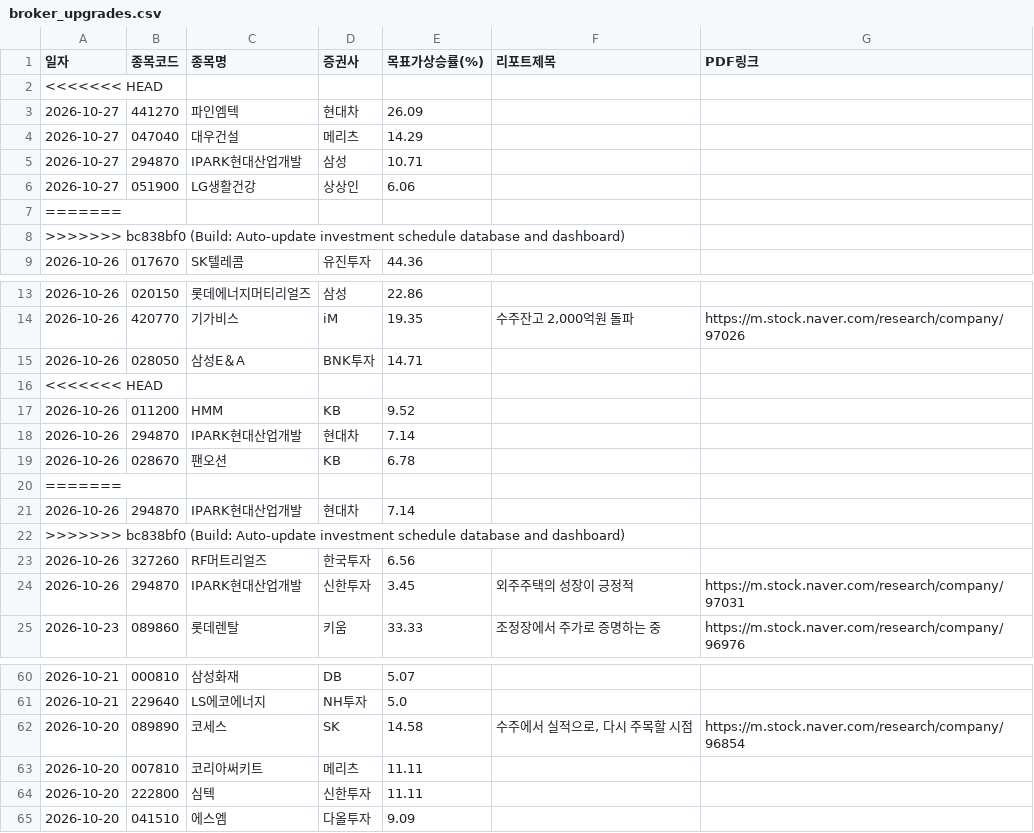
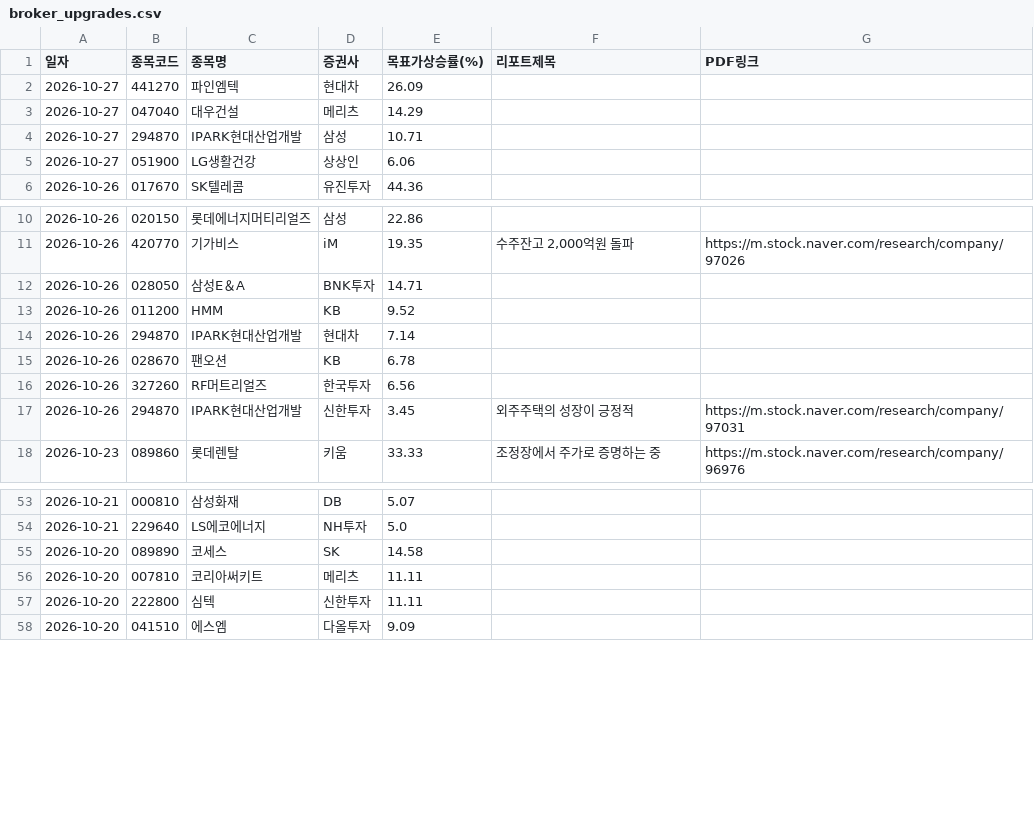
Before and after one commit to adkan8927-a11y/adkanbot, a CSV file: reports/broker_upgrades.csv, drawn as a sheet; only a part is shown, gaps mark what is left out.

Commit message:
Build: Auto-update investment schedule database and dashboard

```diff
--- a/reports/broker_upgrades.csv
+++ b/reports/broker_upgrades.csv
@@ -1,3 +1,2 @@
 일자,종목코드,종목명,증권사,목표가상승률(%),리포트제목,PDF링크
-<<<<<<< HEAD
 2026-10-27,441270,파인엠텍,현대차,26.09,,
@@ -6,4 +5,2 @@
 2026-10-27,051900,LG생활건강,상상인,6.06,,
-=======
->>>>>>> bc838bf0 (Build: Auto-update investment schedule database and dashboard)
 2026-10-26,017670,SK텔레콤,유진투자,44.36,,
@@ -15,3 +12,2 @@
 2026-10-26,028050,삼성E＆A,BNK투자,14.71,,
-<<<<<<< HEAD
 2026-10-26,011200,HMM,KB,9.52,,
@@ -19,5 +15,2 @@
 2026-10-26,028670,팬오션,KB,6.78,,
-=======
-2026-10-26,294870,IPARK현대산업개발,현대차,7.14,,
->>>>>>> bc838bf0 (Build: Auto-update investment schedule database and dashboard)
 2026-10-26,327260,RF머트리얼즈,한국투자,6.56,,
@@ -61,3 +54,3 @@
 2026-10-21,229640,LS에코에너지,NH투자,5.0,,
-2026-10-20,089890,코세스,SK,14.58,"수주에서 실적으로, 다시 주목할 시점",https://m.stock.naver.com/research/company/96854
+2026-10-20,089890,코세스,SK,14.58,,
 2026-10-20,007810,코리아써키트,메리츠,11.11,,
```
Also changed, not shown: schedule check/vip_momentum_alerts.csv, 4 other files.
